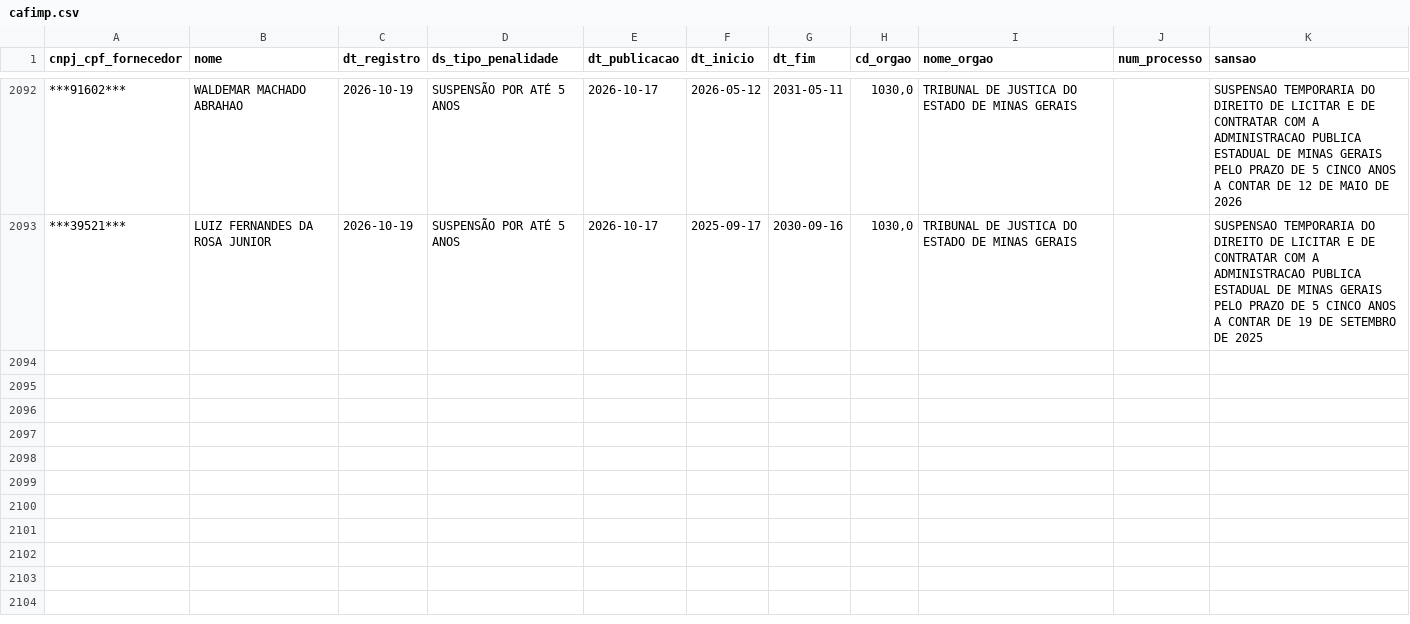
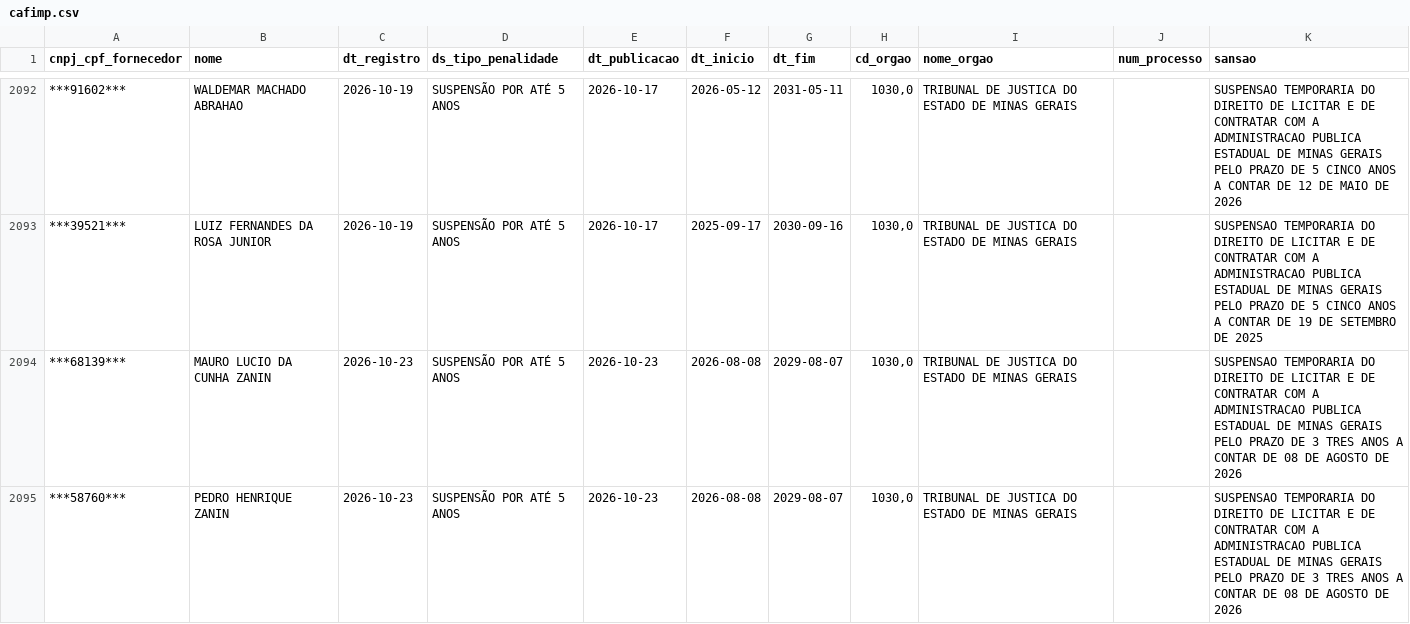
Before and after one commit to transparencia-mg/portal_cafimp, a CSV file: dataset/data/cafimp.csv, drawn as a sheet; only a part is shown, gaps mark what is left out; the diff covers the shown part only; the diff names each change by its address in the sheet, - before the commit and + after, or states it on an @@ line.

```diff
--- a/dataset/data/cafimp.csv
+++ b/dataset/data/cafimp.csv
+row 2094: ***68139*** | MAURO LUCIO DA CUNHA ZANIN | 2026-10-23 | SUSPENSÃO POR ATÉ 5 ANOS | 2026-10-23 | 2026-08-08 | 2029-08-07 | 1030,0 | TRIBUNAL DE JUSTICA DO ESTADO DE MINAS GERAIS |  | SUSPENSAO TEMPORARIA DO DIREITO DE LICITAR E DE CONTRATAR COM A ADMINISTRACAO PUBLICA ESTADUAL DE MINAS GERAIS PELO PRAZO DE 3 TRES ANOS A CONTAR DE 08 DE AGOSTO DE 2026
+row 2095: ***58760*** | PEDRO HENRIQUE ZANIN | 2026-10-23 | SUSPENSÃO POR ATÉ 5 ANOS | 2026-10-23 | 2026-08-08 | 2029-08-07 | 1030,0 | TRIBUNAL DE JUSTICA DO ESTADO DE MINAS GERAIS |  | SUSPENSAO TEMPORARIA DO DIREITO DE LICITAR E DE CONTRATAR COM A ADMINISTRACAO PUBLICA ESTADUAL DE MINAS GERAIS PELO PRAZO DE 3 TRES ANOS A CONTAR DE 08 DE AGOSTO DE 2026
```
Also changed, not shown: 2 added rows elsewhere in this file.
